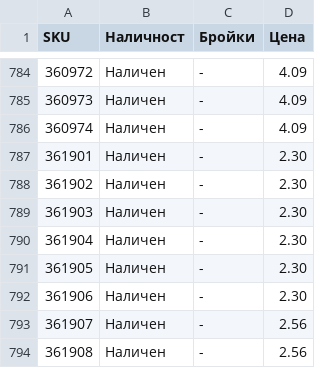
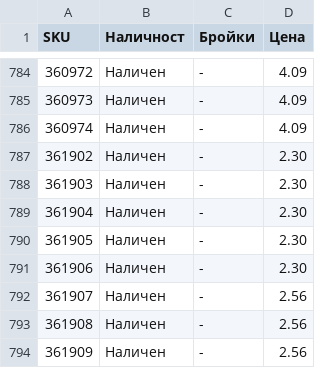
Before and after one commit to vladi1199/proba5, a CSV file: proba5/results_filstar.csv, drawn as a sheet; only a part is shown, gaps mark what is left out; the shorter side is filled out with more unchanged rows; the diff names each change by its address in the sheet, - before the commit and + after, or states it on an @@ line.

```diff
--- a/proba5/results_filstar.csv
+++ b/proba5/results_filstar.csv
-row 787: 361901 | Наличен | - | 2.30
```
Also changed, not shown: proba5/not_found_filstar.csv, 1 other file.
